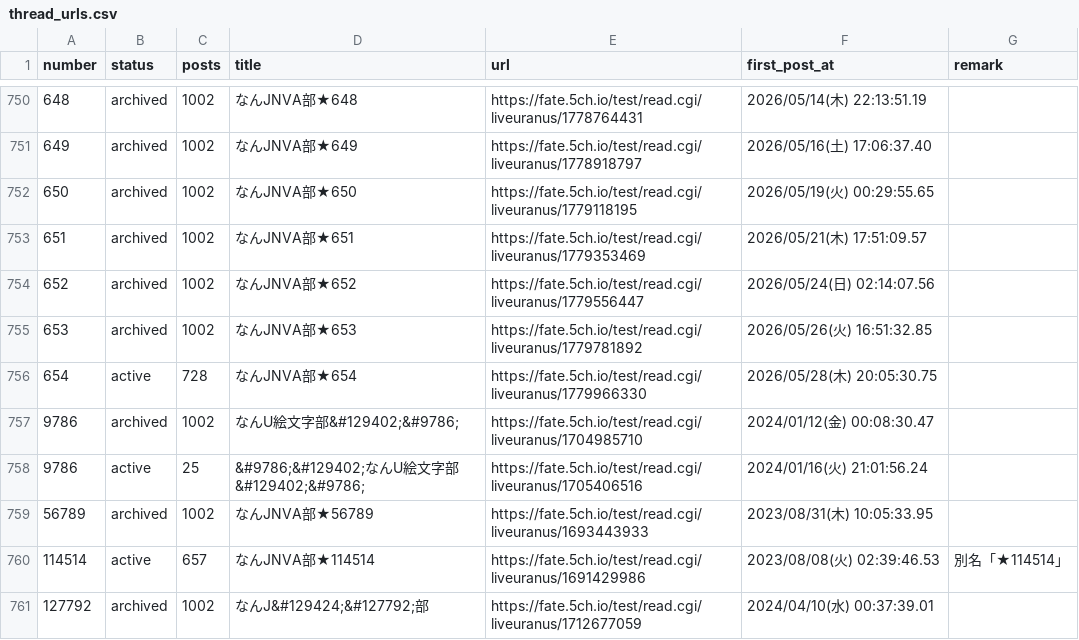
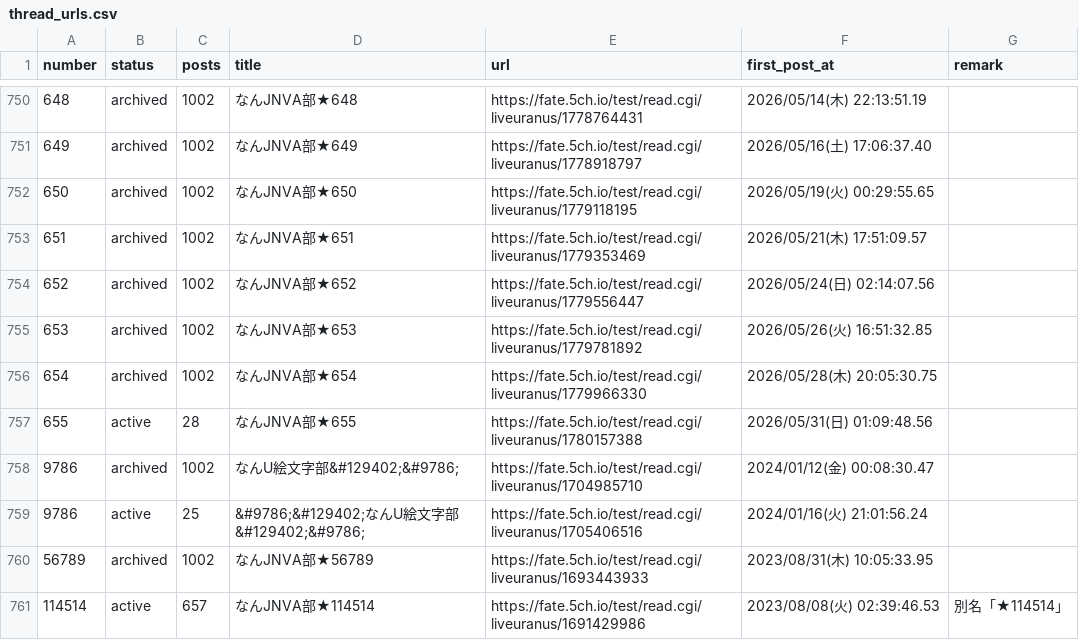
Before and after one commit to aka7774/nai_ch_wiki, a CSV file: thread_back_up/thread_urls.csv, drawn as a sheet; only a part is shown, gaps mark what is left out; the shorter side is filled out with more unchanged rows.

```diff
--- a/thread_back_up/thread_urls.csv
+++ b/thread_back_up/thread_urls.csv
@@ -755,3 +755,4 @@ number,status,posts,title,url,first_post_at,remark
 653,archived,1002,なんJNVA部★653,https://fate.5ch.io/test/read.cgi/liveuranus/1779781892,2026/05/26(火) 16:51:32.85,
-654,active,728,なんJNVA部★654,https://fate.5ch.io/test/read.cgi/liveuranus/1779966330,2026/05/28(木) 20:05:30.75,
+654,archived,1002,なんJNVA部★654,https://fate.5ch.io/test/read.cgi/liveuranus/1779966330,2026/05/28(木) 20:05:30.75,
+655,active,28,なんJNVA部★655,https://fate.5ch.io/test/read.cgi/liveuranus/1780157388,2026/05/31(日) 01:09:48.56,
 9786,archived,1002,なんU絵文字部&#129402;&#9786;,https://fate.5ch.io/test/read.cgi/liveuranus/1704985710,2024/01/12(金) 00:08:30.47,
```
Also changed, not shown: 53 other files.
